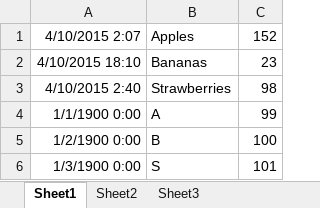
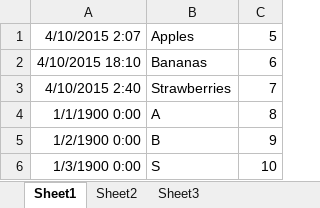
Before and after one commit to QQ565253906/merge_excel_py, an Excel workbook: test_b.xlsx, sheet Sheet1, drawn as a sheet; values as stored, in another font and other column widths than the file's, no borders; the diff names each change by its address in the sheet, - before the commit and + after, or states it on an @@ line.

```diff
--- a/test_b.xlsx (sheet Sheet1)
+++ b/test_b.xlsx (sheet Sheet1)
-C1: 152
+C1: 5
-C2: 23
+C2: 6
-C3: 98
+C3: 7
-C4: 99
+C4: 8
-C5: 100
+C5: 9
-C6: 101
+C6: 10
```
Also changed, not shown: test_a.xlsx, 3 other files.
